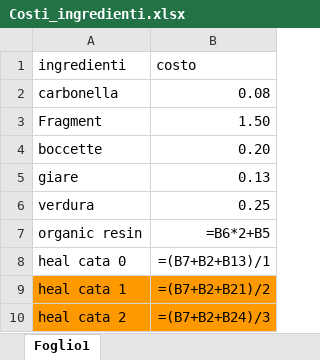
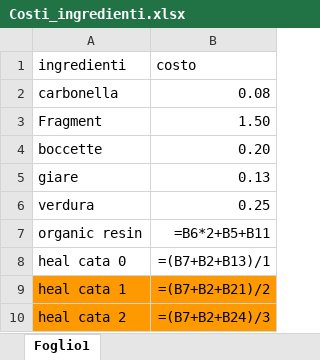
Before and after one commit to Frenk012/Eloria-pricer, an Excel workbook: backend/src/data/Costi_ingredienti.xlsx, sheet Foglio1, drawn as a sheet; only a part is shown; values as stored, in another font and other column widths than the file's, no borders; formulas without a stored value are shown as written; the diff names each change by its address in the sheet, - before the commit and + after, or states it on an @@ line.

```diff
--- a/backend/src/data/Costi_ingredienti.xlsx (sheet Foglio1)
+++ b/backend/src/data/Costi_ingredienti.xlsx (sheet Foglio1)
-B7 (costo): =B6*2+B5
+B7 (costo): =B6*2+B5+B11
```
Also changed, not shown: 1 other file.
